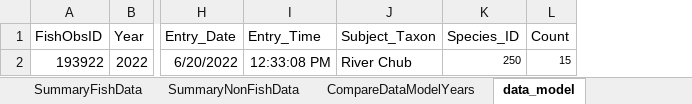
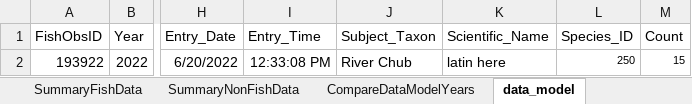
Before and after one commit to cwainright/20230103_iss56_fish, an Excel workbook: data/NCRN_BSS_Fish_Monitoring_Data_2022_Marc.xlsx, sheet data_model, drawn as a sheet; only a part is shown, gaps mark what is left out; values as stored, in another font and other column widths than the file's, no borders; the diff names each change by its address in the sheet, - before the commit and + after, or states it on an @@ line.

Commit message:
added `scientific name` field to data model

```diff
--- a/data/NCRN_BSS_Fish_Monitoring_Data_2022_Marc.xlsx (sheet data_model)
+++ b/data/NCRN_BSS_Fish_Monitoring_Data_2022_Marc.xlsx (sheet data_model)
+column K (Scientific_Name), row 2: latin here
```
